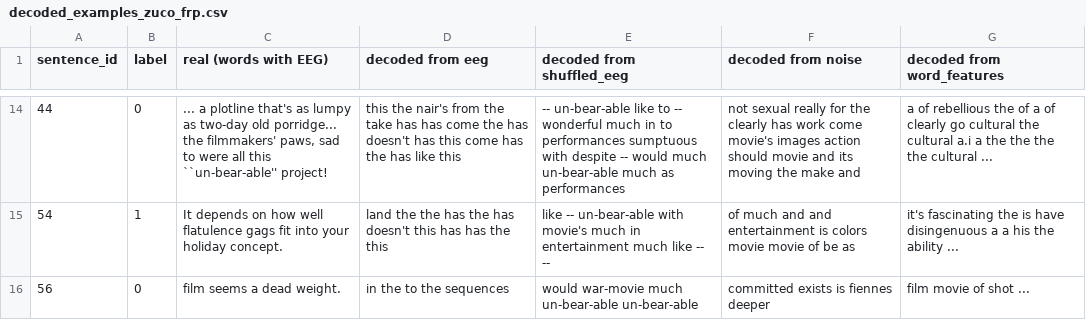
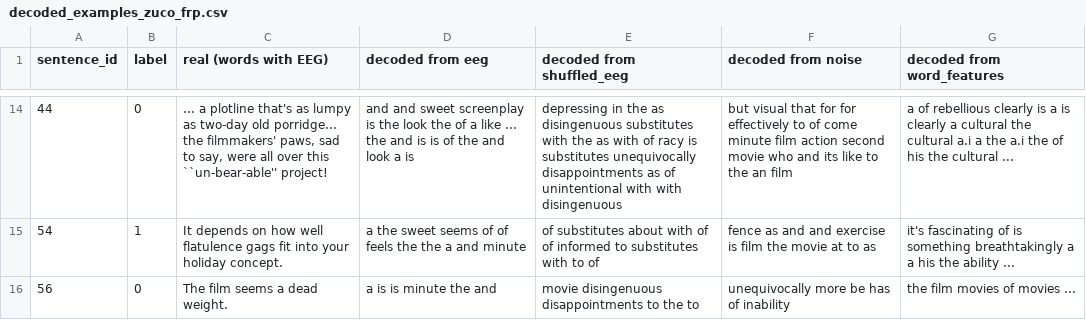
Before and after one commit to MohammadJRanjbar/zuco-multimodal-sentiment, a CSV file: saved_results/followup_frp_analysis/frp_analysis/decoding/decoded_examples_zuco_frp.csv, drawn as a sheet; only a part is shown, gaps mark what is left out; the diff covers the shown part only; the diff names each change by its address in the sheet, - before the commit and + after, or states it on an @@ line.

```diff
--- a/saved_results/followup_frp_analysis/frp_analysis/decoding/decoded_examples_zuco_frp.csv
+++ b/saved_results/followup_frp_analysis/frp_analysis/decoding/decoded_examples_zuco_frp.csv
-C14 (real (words with EEG)): …sad to were all this ``un-bear-able''…
+C14 (real (words with EEG)): …sad to say, were all over this ``un-bear-able''…
-D14 (decoded from eeg): this the nair's from the take has has come the has doesn't has this come has the has like this
+D14 (decoded from eeg): and and sweet screenplay is the look the of a like ... the and is is of the and look a is
-E14 (decoded from shuffled_eeg): -- un-bear-able like to -- wonderful much in to performances sumptuous with despite -- would much un-bear-able much as performances
+E14 (decoded from shuffled_eeg): depressing in the as disingenuous substitutes with the as with of racy is substitutes unequivocally disappointments as of unintentional with with disingenuous
-F14 (decoded from noise): not sexual really for the clearly has work come movie's images action should movie and its moving the make and
+F14 (decoded from noise): but visual that for for effectively to of come minute film action second movie who and its like to the an film
-G14 (decoded from word_features): …of rebellious the of a of clearly go cultural the cultural a.i a the the the the cultural…
+G14 (decoded from word_features): …of rebellious clearly is a is clearly a cultural the cultural a.i a the a.i the of his the cultural…
-D15 (decoded from eeg): land the the has the has doesn't this has has the this
+D15 (decoded from eeg): a the sweet seems of of feels the the a and minute
-E15 (decoded from shuffled_eeg): like -- un-bear-able with movie's much in entertainment much like -- --
+E15 (decoded from shuffled_eeg): of substitutes about with of of informed to substitutes with to of
-F15 (decoded from noise): of much and and entertainment is colors movie movie of be as
+F15 (decoded from noise): fence as and and exercise is film the movie at to as
-G15 (decoded from word_features): it's fascinating the is have disingenuous a a…
+G15 (decoded from word_features): it's fascinating of is something breathtakingly a a…
-C16 (real (words with EEG)): film seems a dead weight.
+C16 (real (words with EEG)): The film seems a dead weight.
-D16 (decoded from eeg): in the to the sequences
+D16 (decoded from eeg): a is is minute the and
-E16 (decoded from shuffled_eeg): would war-movie much un-bear-able un-bear-able
+E16 (decoded from shuffled_eeg): movie disingenuous disappointments to the to
-F16 (decoded from noise): committed exists is fiennes deeper
+F16 (decoded from noise): unequivocally more be has of inability
-G16 (decoded from word_features): film movie of shot ...
+G16 (decoded from word_features): the film movies of movies ...
```
Also changed, not shown: 59 edited cells elsewhere in this file, saved_results/followup_frp_analysis/frp_analysis/encoding_scan_zuco_frp/labse.csv, saved_results/followup_frp_analysis/frp_analysis/encoding_scan_zuco_frp/me5-large.csv, 26 other files.
